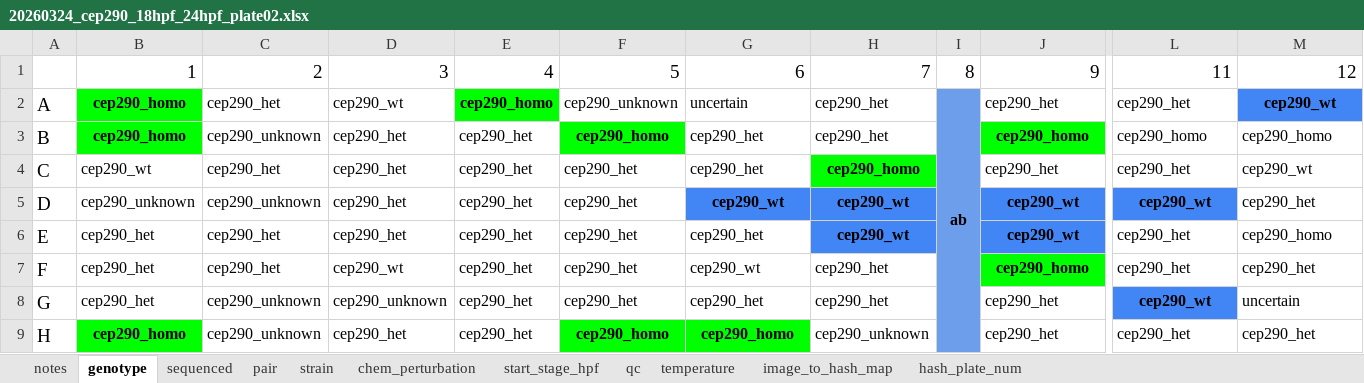
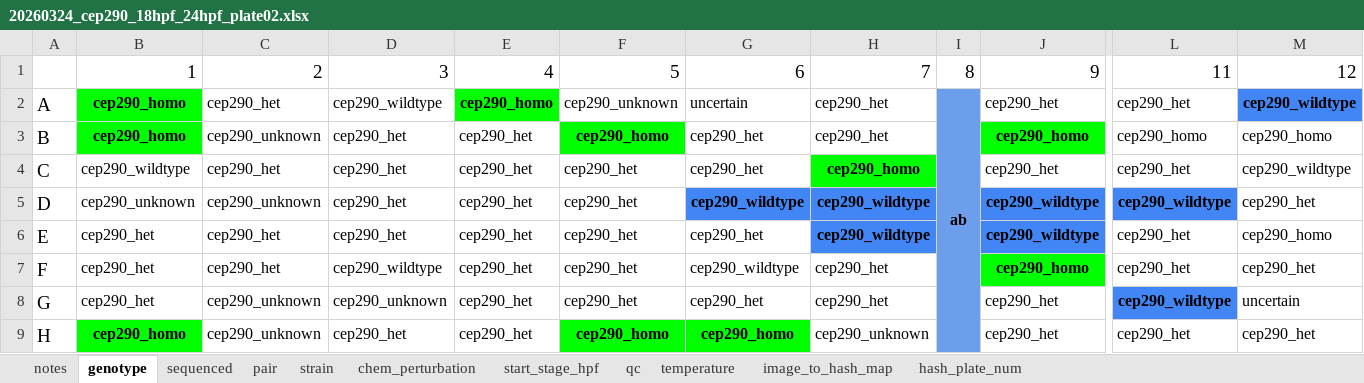
Before and after one commit to Marazzano/morphseq, an Excel workbook: metadata/plate_metadata/20260324_cep290_18hpf_24hpf_plate02.xlsx, sheet genotype, drawn as a sheet; only a part is shown, gaps mark what is left out; values as stored, in another font and other column widths than the file's, no borders; charts and pictures and conditional formats not drawn; the diff names each change by its address in the sheet, - before the commit and + after, or states it on an @@ line.

```diff
--- a/metadata/plate_metadata/20260324_cep290_18hpf_24hpf_plate02.xlsx (sheet genotype)
+++ b/metadata/plate_metadata/20260324_cep290_18hpf_24hpf_plate02.xlsx (sheet genotype)
-D2: cep290_wt
+D2: cep290_wildtype
-M2: cep290_wt
+M2: cep290_wildtype
-B4: cep290_wt
+B4: cep290_wildtype
-M4: cep290_wt
+M4: cep290_wildtype
-G5: cep290_wt
+G5: cep290_wildtype
-H5:H6: cep290_wt
+H5:H6: cep290_wildtype
-J5:J6: cep290_wt
+J5:J6: cep290_wildtype
-L5: cep290_wt
+L5: cep290_wildtype
-D7: cep290_wt
+D7: cep290_wildtype
-G7: cep290_wt
+G7: cep290_wildtype
-L8: cep290_wt
+L8: cep290_wildtype
```
Also changed, not shown: sheet image_to_hash_map, charts or pictures, metadata/plate_metadata/20260324_cep290_18hpf_plate01.xlsx, metadata/plate_metadata/20260324_cep290_24hpf_plate02.xlsx, 46 other files.
